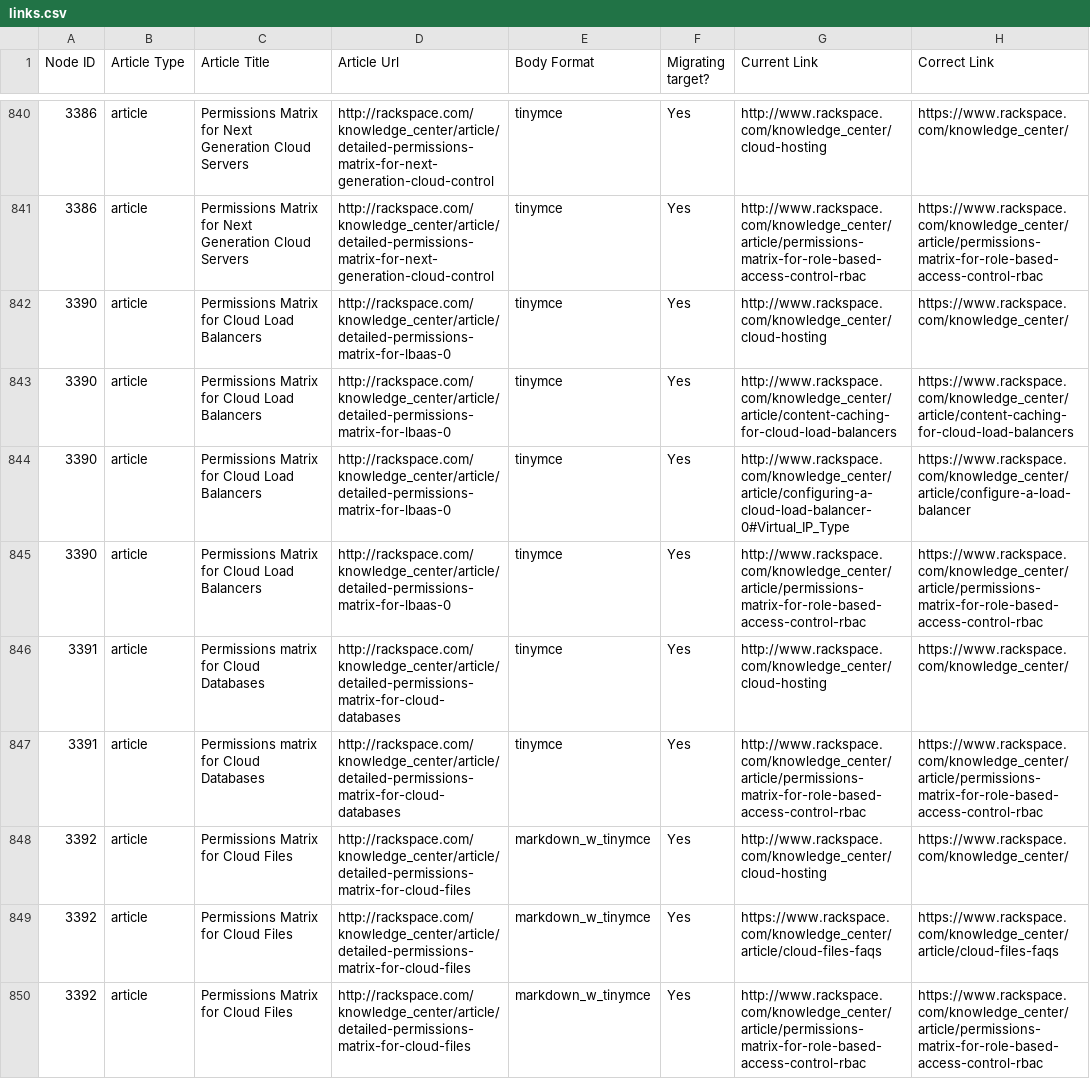
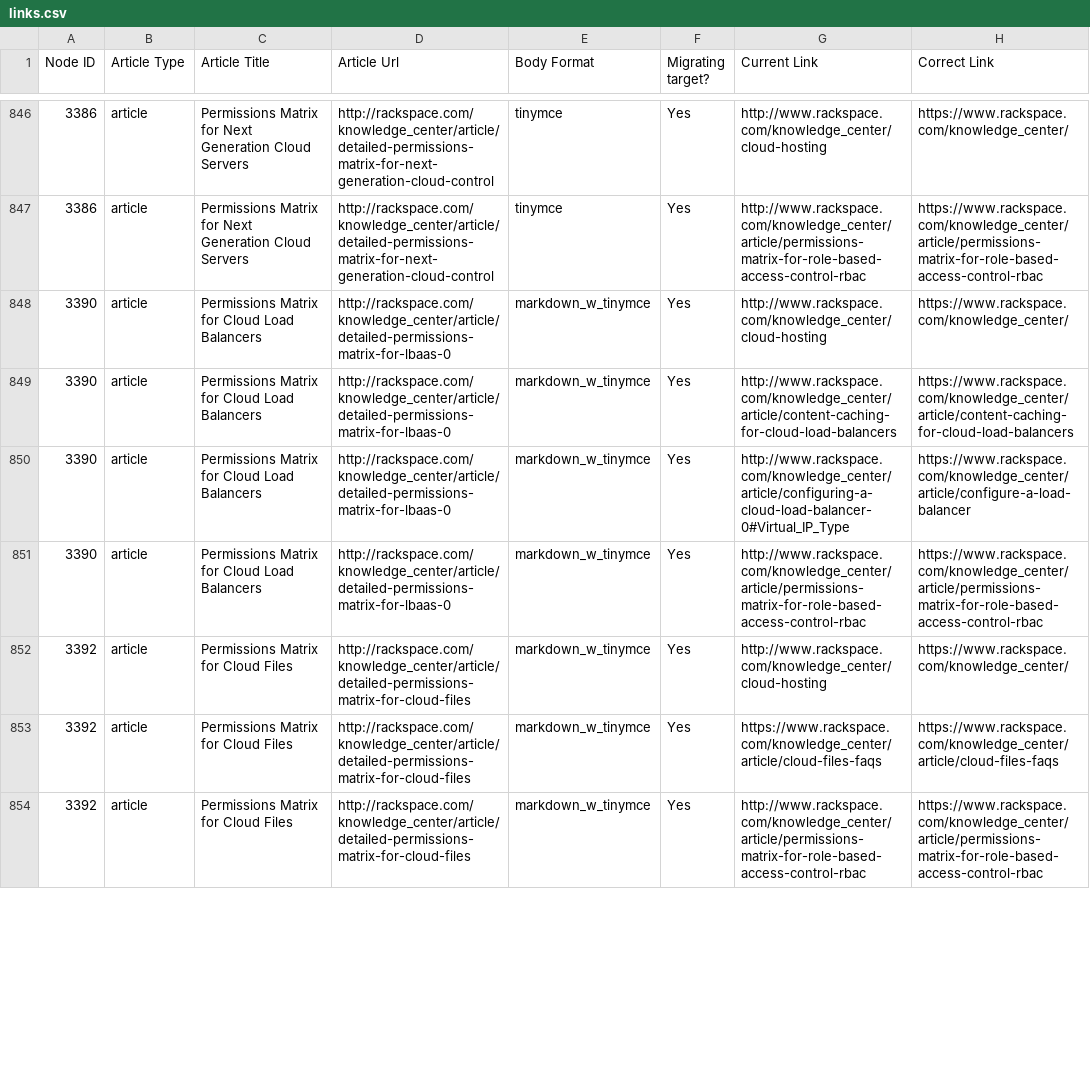
Before and after one commit to rackerlabs/rackspace-howto-dev, a CSV file: migration-input/links.csv, drawn as a sheet; only a part is shown, gaps mark what is left out; the diff covers the shown part only.

```diff
--- a/migration-input/links.csv
+++ b/migration-input/links.csv
@@ -841,8 +847,6 @@ Node ID,Article Type,Article Title,Article Url,Body Format,Migrating target?,Cur
 3386,article,Permissions Matrix for Next Generation Cloud Servers,http://rackspace.com/knowledge_center/article/detailed-permissions-matrix-for-next-generation-cloud-control,tinymce,Yes,http://www.rackspace.com/knowledge_center/article/permissions-matrix-for-role-based-access-control-rbac,https://www.rackspace.com/knowledge_center/article/permissions-matrix-for-role-based-access-control-rbac
-3390,article,Permissions Matrix for Cloud Load Balancers ,http://rackspace.com/knowledge_center/article/detailed-permissions-matrix-for-lbaas-0,tinymce,Yes,http://www.rackspace.com/knowledge_center/cloud-hosting,https://www.rackspace.com/knowledge_center/
-3390,article,Permissions Matrix for Cloud Load Balancers ,http://rackspace.com/knowledge_center/article/detailed-permissions-matrix-for-lbaas-0,tinymce,Yes,http://www.rackspace.com/knowledge_center/article/content-caching-for-cloud-load-balancers,https://www.rackspace.com/knowledge_center/article/content-caching-for-cloud-load-balancers
-3390,article,Permissions Matrix for Cloud Load Balancers ,http://rackspace.com/knowledge_center/article/detailed-permissions-matrix-for-lbaas-0,tinymce,Yes,http://www.rackspace.com/knowledge_center/article/configuring-a-cloud-load-balancer-0#Virtual_IP_Type,https://www.rackspace.com/knowledge_center/article/configure-a-load-balancer
-3390,article,Permissions Matrix for Cloud Load Balancers ,http://rackspace.com/knowledge_center/article/detailed-permissions-matrix-for-lbaas-0,tinymce,Yes,http://www.rackspace.com/knowledge_center/article/permissions-matrix-for-role-based-access-control-rbac,https://www.rackspace.com/knowledge_center/article/permissions-matrix-for-role-based-access-control-rbac
-3391,article,Permissions matrix for Cloud Databases ,http://rackspace.com/knowledge_center/article/detailed-permissions-matrix-for-cloud-databases,tinymce,Yes,http://www.rackspace.com/knowledge_center/cloud-hosting,https://www.rackspace.com/knowledge_center/
-3391,article,Permissions matrix for Cloud Databases ,http://rackspace.com/knowledge_center/article/detailed-permissions-matrix-for-cloud-databases,tinymce,Yes,http://www.rackspace.com/knowledge_center/article/permissions-matrix-for-role-based-access-control-rbac,https://www.rackspace.com/knowledge_center/article/permissions-matrix-for-role-based-access-control-rbac
+3390,article,Permissions Matrix for Cloud Load Balancers ,http://rackspace.com/knowledge_center/article/detailed-permissions-matrix-for-lbaas-0,markdown_w_tinymce,Yes,http://www.rackspace.com/knowledge_center/cloud-hosting,https://www.rackspace.com/knowledge_center/
+3390,article,Permissions Matrix for Cloud Load Balancers ,http://rackspace.com/knowledge_center/article/detailed-permissions-matrix-for-lbaas-0,markdown_w_tinymce,Yes,http://www.rackspace.com/knowledge_center/article/content-caching-for-cloud-load-balancers,https://www.rackspace.com/knowledge_center/article/content-caching-for-cloud-load-balancers
+3390,article,Permissions Matrix for Cloud Load Balancers ,http://rackspace.com/knowledge_center/article/detailed-permissions-matrix-for-lbaas-0,markdown_w_tinymce,Yes,http://www.rackspace.com/knowledge_center/article/configuring-a-cloud-load-balancer-0#Virtual_IP_Type,https://www.rackspace.com/knowledge_center/article/configure-a-load-balancer
+3390,article,Permissions Matrix for Cloud Load Balancers ,http://rackspace.com/knowledge_center/article/detailed-permissions-matrix-for-lbaas-0,markdown_w_tinymce,Yes,http://www.rackspace.com/knowledge_center/article/permissions-matrix-for-role-based-access-control-rbac,https://www.rackspace.com/knowledge_center/article/permissions-matrix-for-role-based-access-control-rbac
 3392,article,Permissions Matrix for Cloud Files ,http://rackspace.com/knowledge_center/article/detailed-permissions-matrix-for-cloud-files,markdown_w_tinymce,Yes,http://www.rackspace.com/knowledge_center/cloud-hosting,https://www.rackspace.com/knowledge_center/
```
Also changed, not shown: 16 added rows, 1 removed row and 41 edited cells elsewhere in this file.
